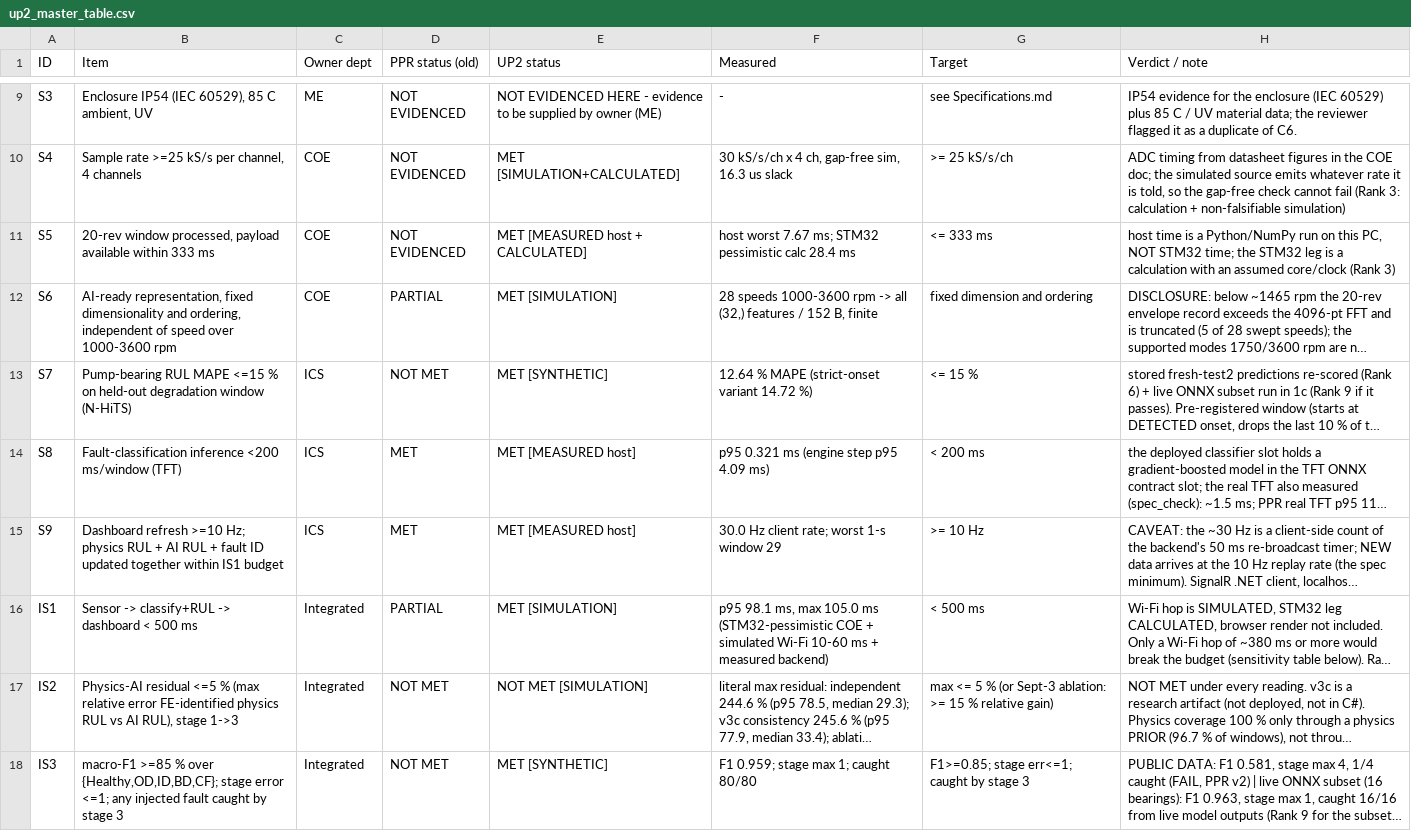
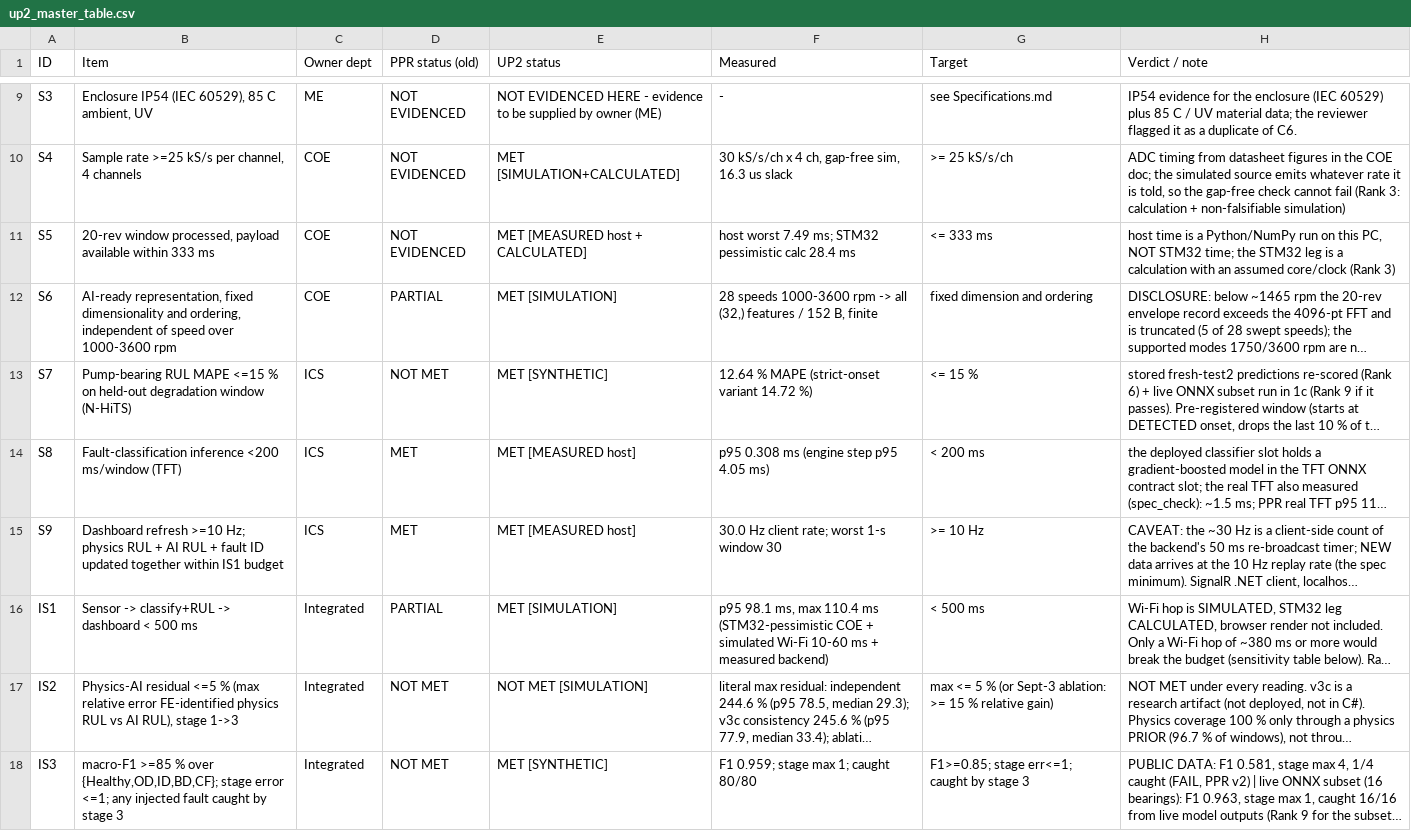
Before and after one commit to amussab/Digital-Twin-Senior-Proj, a CSV file: evidence/up2_figures/up2_master_table.csv, drawn as a sheet; only a part is shown, gaps mark what is left out; long unchanged cells end in …; the diff names each change by its address in the sheet, - before the commit and + after, or states it on an @@ line.

```diff
--- a/evidence/up2_figures/up2_master_table.csv
+++ b/evidence/up2_figures/up2_master_table.csv
-F11 (Measured): host worst 7.67 ms; STM32…
+F11 (Measured): host worst 7.49 ms; STM32…
-F14 (Measured): p95 0.321 ms (engine step p95 4.09 ms)
+F14 (Measured): p95 0.308 ms (engine step p95 4.05 ms)
-F15 (Measured): 30.0 Hz client rate; worst 1-s window 29
+F15 (Measured): 30.0 Hz client rate; worst 1-s window 30
-F16 (Measured): …ms, max 105.0 ms (STM32-pessimistic…
+F16 (Measured): …ms, max 110.4 ms (STM32-pessimistic…
```
Also changed, not shown: 5 other files.
